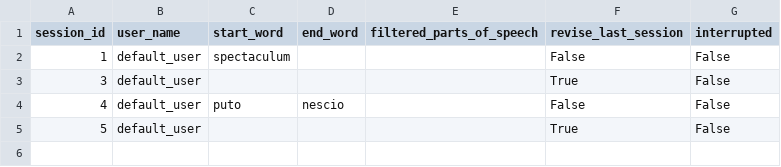
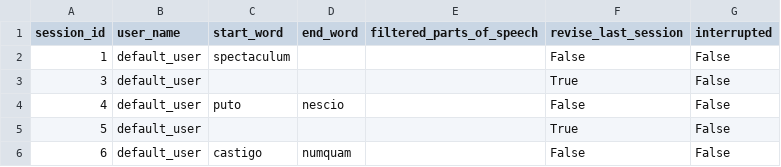
Before and after one commit to PawFran/lang-learning, a CSV file: vocabulary/db/reversed_translation_exercise_session_metadata.csv, drawn as a sheet; the diff names each change by its address in the sheet, - before the commit and + after, or states it on an @@ line.

```diff
--- a/vocabulary/db/reversed_translation_exercise_session_metadata.csv
+++ b/vocabulary/db/reversed_translation_exercise_session_metadata.csv
+row 6: 6 | default_user | castigo | numquam |  | False | False
```
Also changed, not shown: 3 other files.
